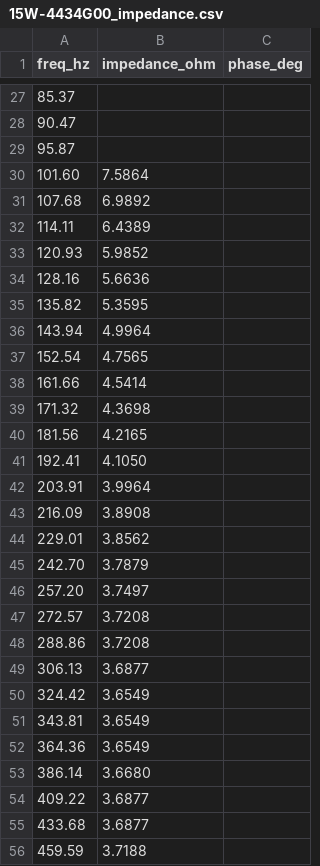
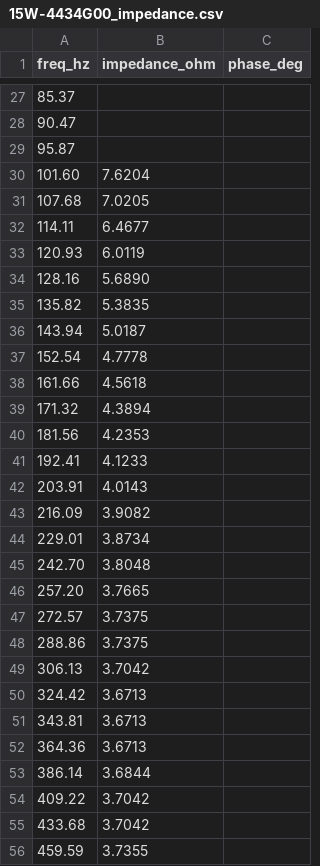
Before and after one commit to joachimth/mk3-reference-loudspeaker, a CSV file: assets/datasheets/15W-4434G00_impedance.csv, drawn as a sheet; only a part is shown, gaps mark what is left out; the diff covers the shown part only.

```diff
--- a/assets/datasheets/15W-4434G00_impedance.csv
+++ b/assets/datasheets/15W-4434G00_impedance.csv
@@ -29,28 +29,28 @@ freq_hz,impedance_ohm,phase_deg
 95.87,,
-101.60,7.5864,
-107.68,6.9892,
-114.11,6.4389,
-120.93,5.9852,
-128.16,5.6636,
-135.82,5.3595,
-143.94,4.9964,
-152.54,4.7565,
-161.66,4.5414,
-171.32,4.3698,
-181.56,4.2165,
-192.41,4.1050,
-203.91,3.9964,
-216.09,3.8908,
-229.01,3.8562,
-242.70,3.7879,
-257.20,3.7497,
-272.57,3.7208,
-288.86,3.7208,
-306.13,3.6877,
-324.42,3.6549,
-343.81,3.6549,
-364.36,3.6549,
-386.14,3.6680,
-409.22,3.6877,
-433.68,3.6877,
-459.59,3.7188,
+101.60,7.6204,
+107.68,7.0205,
+114.11,6.4677,
+120.93,6.0119,
+128.16,5.6890,
+135.82,5.3835,
+143.94,5.0187,
+152.54,4.7778,
+161.66,4.5618,
+171.32,4.3894,
+181.56,4.2353,
+192.41,4.1233,
+203.91,4.0143,
+216.09,3.9082,
+229.01,3.8734,
+242.70,3.8048,
+257.20,3.7665,
+272.57,3.7375,
+288.86,3.7375,
+306.13,3.7042,
+324.42,3.6713,
+343.81,3.6713,
+364.36,3.6713,
+386.14,3.6844,
+409.22,3.7042,
+433.68,3.7042,
+459.59,3.7355,
```
Also changed, not shown: 53 edited cells elsewhere in this file, assets/datasheets/15W-4434G00_freq_response.csv, assets/datasheets/H2606-920000_freq_response.csv, 13 other files.
